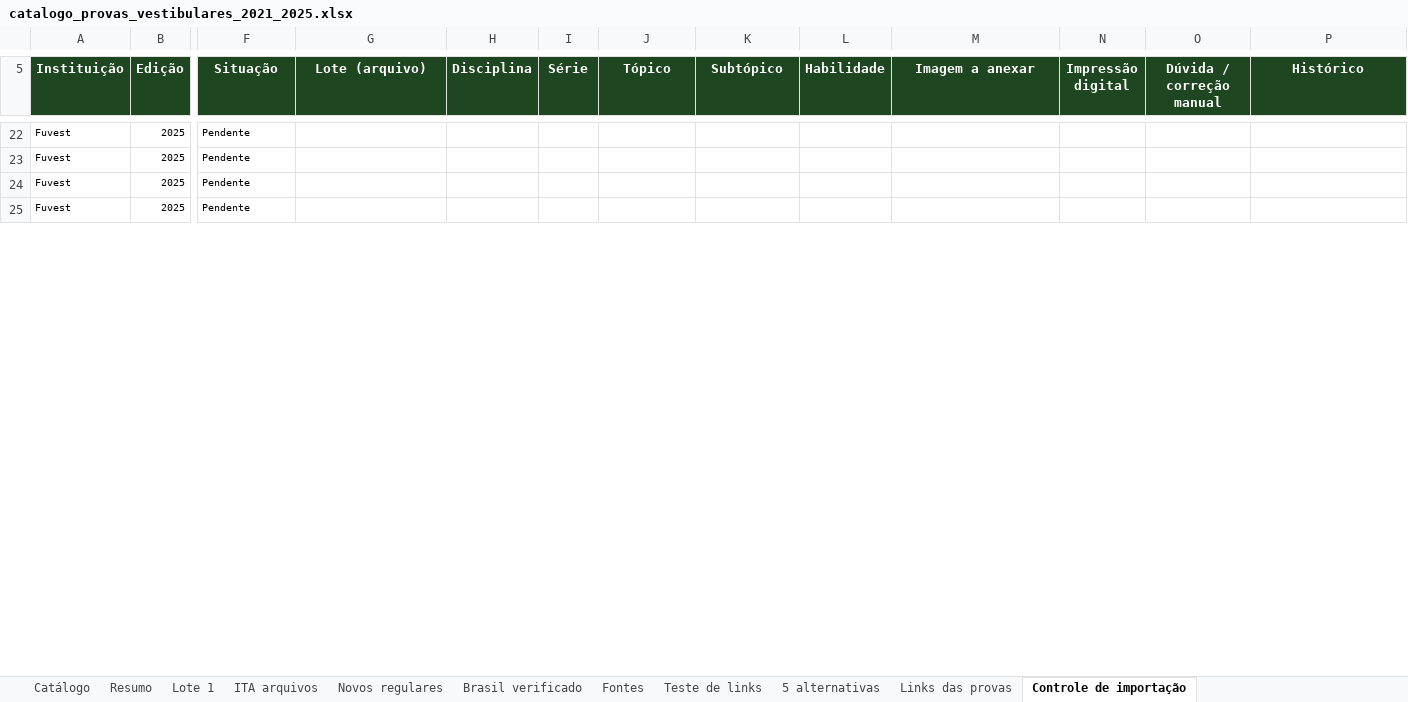
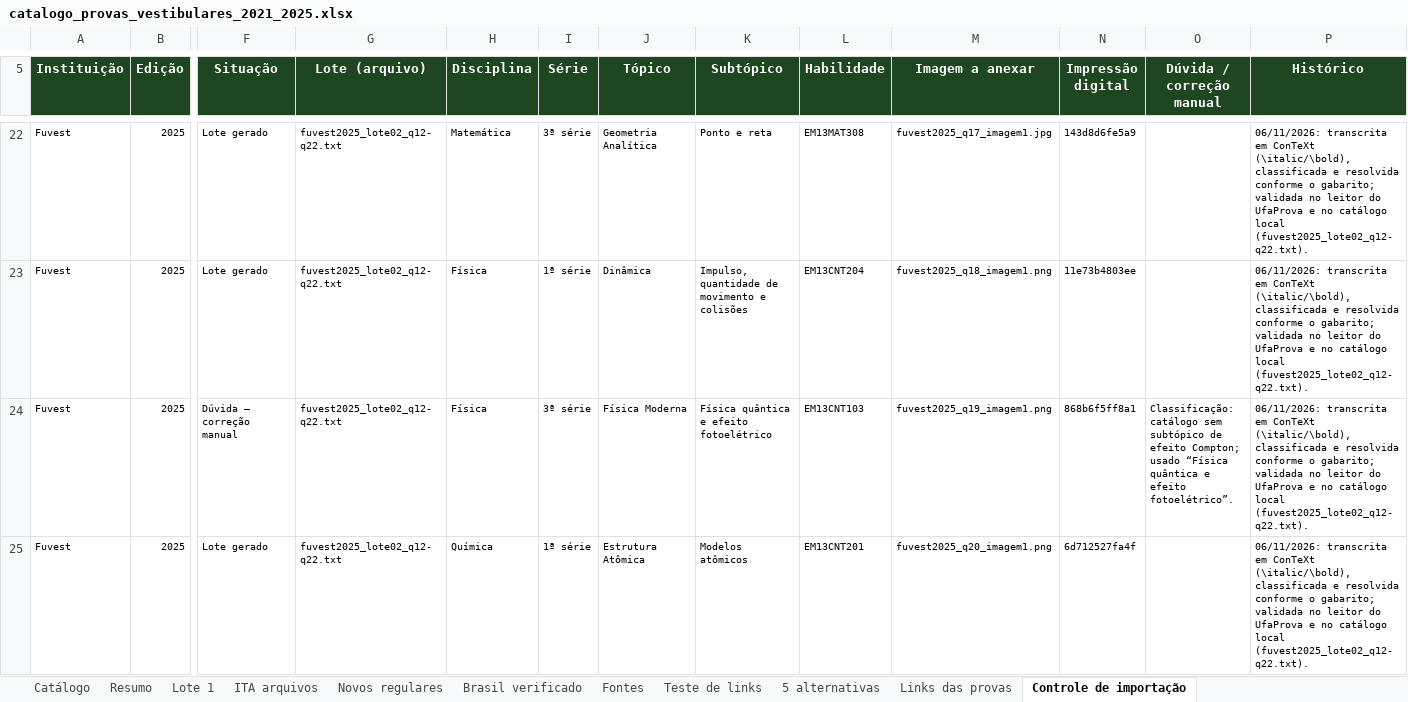
Before and after one commit to fabinholima/caderno-bncc, an Excel workbook: catalogo_provas_vestibulares_2021_2025.xlsx, sheet Controle de importação, drawn as a sheet; only a part is shown, gaps mark what is left out; values as stored, in another font and other column widths than the file's, no borders; conditional formats not drawn; the diff covers the shown part only; the diff names each change by its address in the sheet, - before the commit and + after, or states it on an @@ line.

```diff
--- a/catalogo_provas_vestibulares_2021_2025.xlsx (sheet Controle de importação)
+++ b/catalogo_provas_vestibulares_2021_2025.xlsx (sheet Controle de importação)
-F22:F23 (Situação): Pendente
+F22:F23 (Situação): Lote gerado
-G22:G25 (Lote (arquivo)): (empty)
+G22:G25 (Lote (arquivo)): fuvest2025_lote02_q12-q22.txt
-H22 (Disciplina): (empty)
+H22 (Disciplina): Matemática
-I22 (Série): (empty)
+I22 (Série): 3ª série
-J22 (Tópico): (empty)
+J22 (Tópico): Geometria Analítica
-K22 (Subtópico): (empty)
+K22 (Subtópico): Ponto e reta
-L22 (Habilidade): (empty)
+L22 (Habilidade): EM13MAT308
-M22 (Imagem a anexar): (empty)
+M22 (Imagem a anexar): fuvest2025_q17_imagem1.jpg
-N22 (Impressão digital): (empty)
+N22 (Impressão digital): 143d8d6fe5a9
-P22:P25 (Histórico): (empty)
+P22:P25 (Histórico): 06/11/2026: transcrita em ConTeXt (\italic/\bold), classificada e resolvida conforme o gabarito; validada no leitor do UfaProva e no catálogo local (fuvest2025_lote02_q12-q22.txt).
-H23:H24 (Disciplina): (empty)
+H23:H24 (Disciplina): Física
-I23 (Série): (empty)
+I23 (Série): 1ª série
-J23 (Tópico): (empty)
+J23 (Tópico): Dinâmica
-K23 (Subtópico): (empty)
+K23 (Subtópico): Impulso, quantidade de movimento e colisões
-L23 (Habilidade): (empty)
+L23 (Habilidade): EM13CNT204
-M23 (Imagem a anexar): (empty)
+M23 (Imagem a anexar): fuvest2025_q18_imagem1.png
-N23 (Impressão digital): (empty)
+N23 (Impressão digital): 11e73b4803ee
-F24 (Situação): Pendente
+F24 (Situação): Dúvida — correção manual
-I24 (Série): (empty)
+I24 (Série): 3ª série
-J24 (Tópico): (empty)
+J24 (Tópico): Física Moderna
-K24 (Subtópico): (empty)
+K24 (Subtópico): Física quântica e efeito fotoelétrico
-L24 (Habilidade): (empty)
+L24 (Habilidade): EM13CNT103
-M24 (Imagem a anexar): (empty)
+M24 (Imagem a anexar): fuvest2025_q19_imagem1.png
-N24 (Impressão digital): (empty)
+N24 (Impressão digital): 868b6f5ff8a1
-O24 (Dúvida / correção manual): (empty)
+O24 (Dúvida / correção manual): Classificação: catálogo sem subtópico de efeito Compton; usado “Física quântica e efeito fotoelétrico”.
-F25 (Situação): Pendente
+F25 (Situação): Lote gerado
-H25 (Disciplina): (empty)
+H25 (Disciplina): Química
-I25 (Série): (empty)
+I25 (Série): 1ª série
-J25 (Tópico): (empty)
+J25 (Tópico): Estrutura Atômica
-K25 (Subtópico): (empty)
+K25 (Subtópico): Modelos atômicos
-L25 (Habilidade): (empty)
+L25 (Habilidade): EM13CNT201
-M25 (Imagem a anexar): (empty)
+M25 (Imagem a anexar): fuvest2025_q20_imagem1.png
-N25 (Impressão digital): (empty)
+N25 (Impressão digital): 6d712527fa4f
```
Also changed, not shown: 65 edited cells elsewhere in this sheet, 10 other files.
